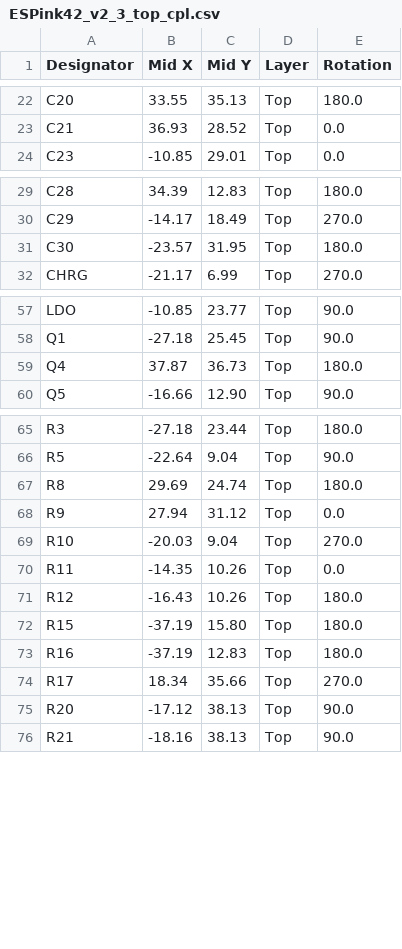
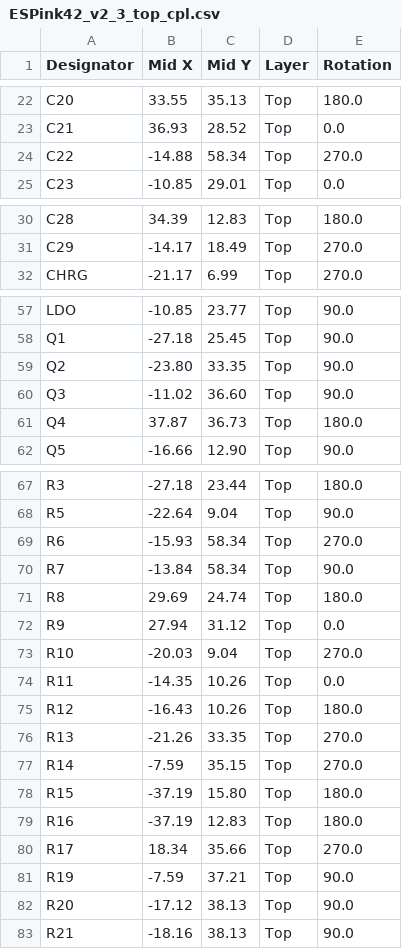
Before and after one commit to LaskaKit/ESPink-42, a CSV file: Production/ESPink42_v2_3_top_cpl.csv, drawn as a sheet; only a part is shown, gaps mark what is left out; removed rows and columns are numbered as before the commit, all else as after; the diff covers the shown part only; the diff names each change by its address in the sheet, - before the commit and + after, or states it on an @@ line.

```diff
--- a/Production/ESPink42_v2_3_top_cpl.csv
+++ b/Production/ESPink42_v2_3_top_cpl.csv
+row 24: C22 | -14.88 | 58.34 | Top | 270.0
-row 31: C30 | -23.57 | 31.95 | Top | 180.0
+row 59: Q2 | -23.80 | 33.35 | Top | 90.0
+row 60: Q3 | -11.02 | 36.60 | Top | 90.0
+row 69: R6 | -15.93 | 58.34 | Top | 270.0
+row 70: R7 | -13.84 | 58.34 | Top | 90.0
+row 76: R13 | -21.26 | 33.35 | Top | 270.0
+row 77: R14 | -7.59 | 35.15 | Top | 270.0
+row 81: R19 | -7.59 | 37.21 | Top | 90.0
```
Also changed, not shown: 1 removed row elsewhere in this file, Production/ESPink42_v2_3_top_bom.csv, 1 other file.
